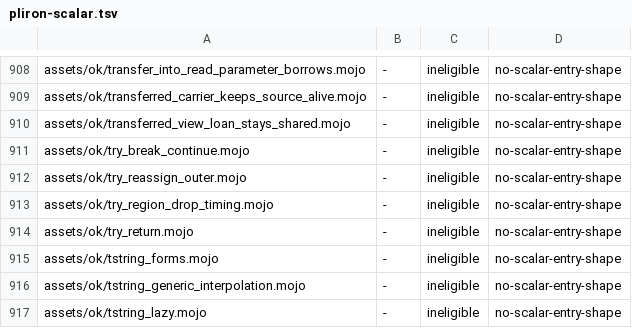
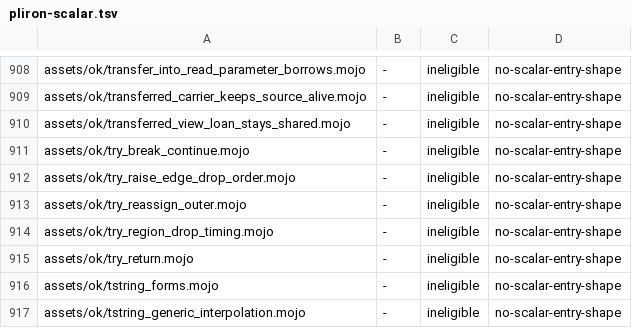
Before and after one commit to bpr/mojito, a TSV file: conformance/pliron-scalar.tsv, drawn as a sheet; only a part is shown, gaps mark what is left out; the shorter side is filled out with more unchanged rows; the diff names each change by its address in the sheet, - before the commit and + after, or states it on an @@ line.

Commit message:
A raise in a `try` body now destroys its live values in reverse declaration order, as every other shared death point does. This fixes R720: `S(1) + S(9)` over a raising `__add__`, or a raising method, free, or constructor call over temporaries, destroys `9` before `1`, as the pin does.

```diff
--- a/conformance/pliron-scalar.tsv
+++ b/conformance/pliron-scalar.tsv
+row 912: assets/ok/try_raise_edge_drop_order.mojo | - | ineligible | no-scalar-entry-shape
```
Also changed, not shown: conformance/assets-mojo-rejects.tsv, conformance/pliron-parity.tsv, 8 other files.
